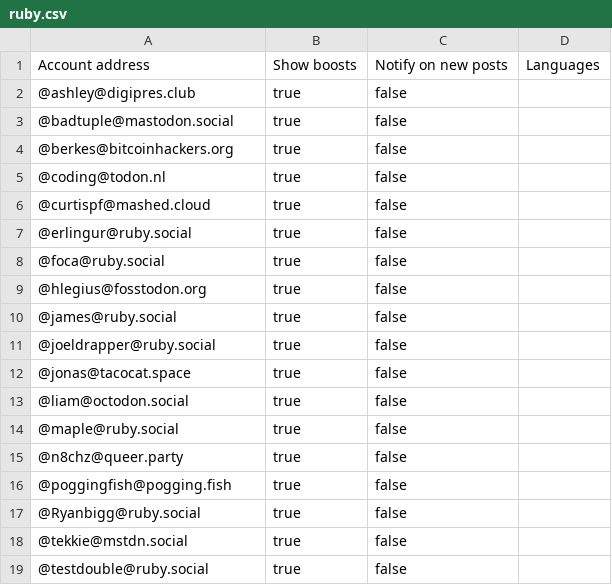
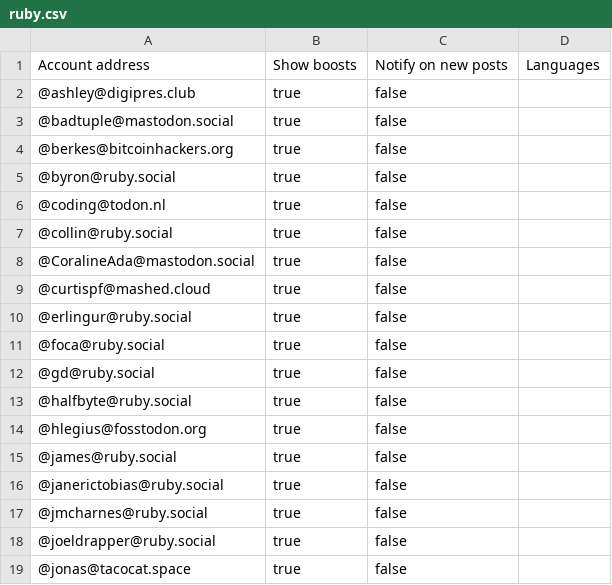
Before and after one commit to przemekperon/mastodon-it-lists, a CSV file: ruby.csv, drawn as a sheet; only a part is shown; the shorter side is filled out with more unchanged rows; the diff covers the shown part only.

Commit message:
Updated ruby lists

```diff
--- a/ruby.csv
+++ b/ruby.csv
@@ -4,3 +4,6 @@ Account address,Show boosts,Notify on new posts,Languages
 @berkes@bitcoinhackers.org,true,false,
+@byron@ruby.social,true,false,
 @coding@todon.nl,true,false,
+@collin@ruby.social,true,false,
+@CoralineAda@mastodon.social,true,false,
 @curtispf@mashed.cloud,true,false,
@@ -8,4 +11,8 @@ Account address,Show boosts,Notify on new posts,Languages
 @foca@ruby.social,true,false,
+@gd@ruby.social,true,false,
+@halfbyte@ruby.social,true,false,
 @hlegius@fosstodon.org,true,false,
 @james@ruby.social,true,false,
+@janerictobias@ruby.social,true,false,
+@jmcharnes@ruby.social,true,false,
 @joeldrapper@ruby.social,true,false,
```
Also changed, not shown: 5 added rows elsewhere in this file.
